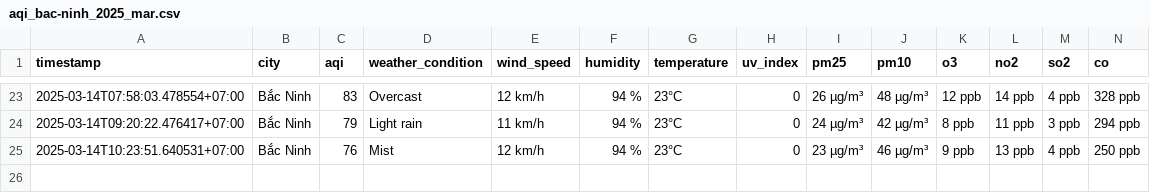
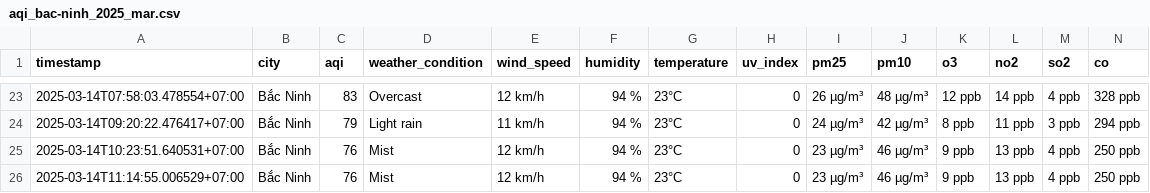
Before and after one commit to dothang08/aqi_newdatav2, a CSV file: result/bac-ninh/aqi_bac-ninh_2025_mar.csv, drawn as a sheet; only a part is shown, gaps mark what is left out; the diff names each change by its address in the sheet, - before the commit and + after, or states it on an @@ line.

```diff
--- a/result/bac-ninh/aqi_bac-ninh_2025_mar.csv
+++ b/result/bac-ninh/aqi_bac-ninh_2025_mar.csv
+row 26: 2025-03-14T11:14:55.006529+07:00 | Bắc Ninh | 76 | Mist | 12 km/h | 94 % | 23°C | 0 | 23 µg/m³ | 46 µg/m³ | 9 ppb | 13 ppb | 4 ppb | 250 ppb
```
Also changed, not shown: result/da-nang/aqi_da-nang_2025_mar.csv, result/hai-phong/aqi_hai-phong_2025_mar.csv, 4 other files.
